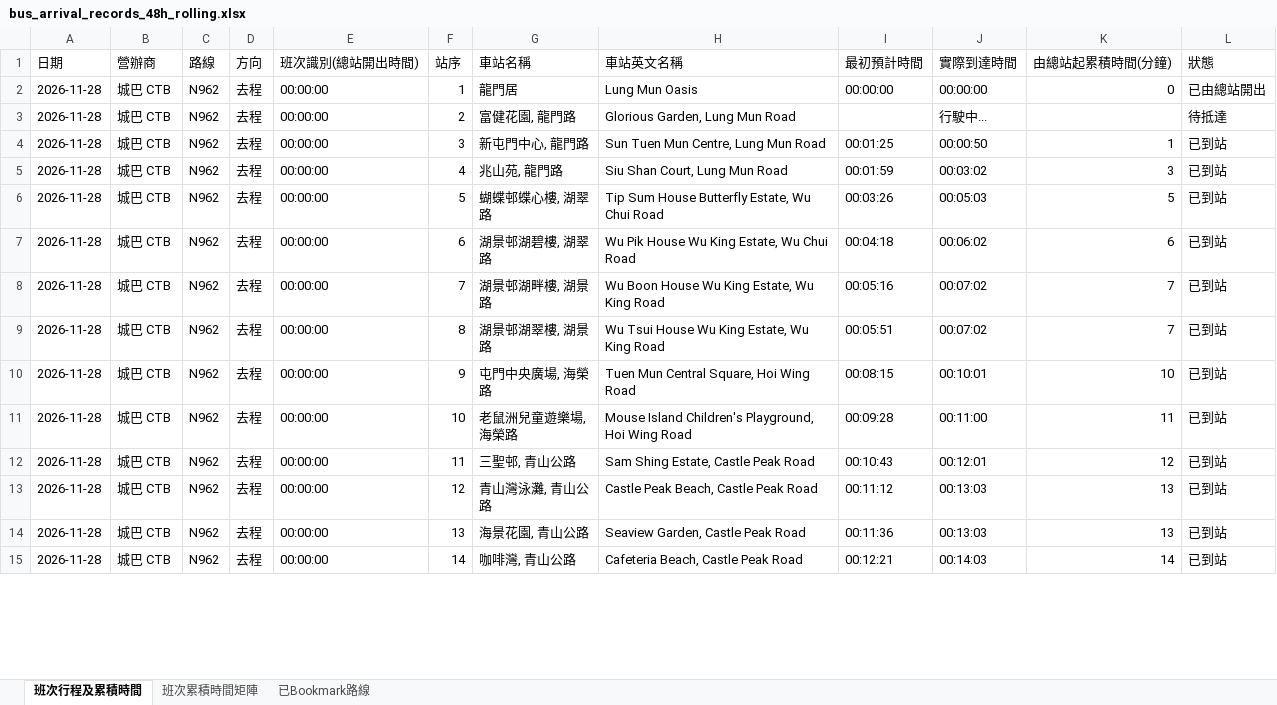
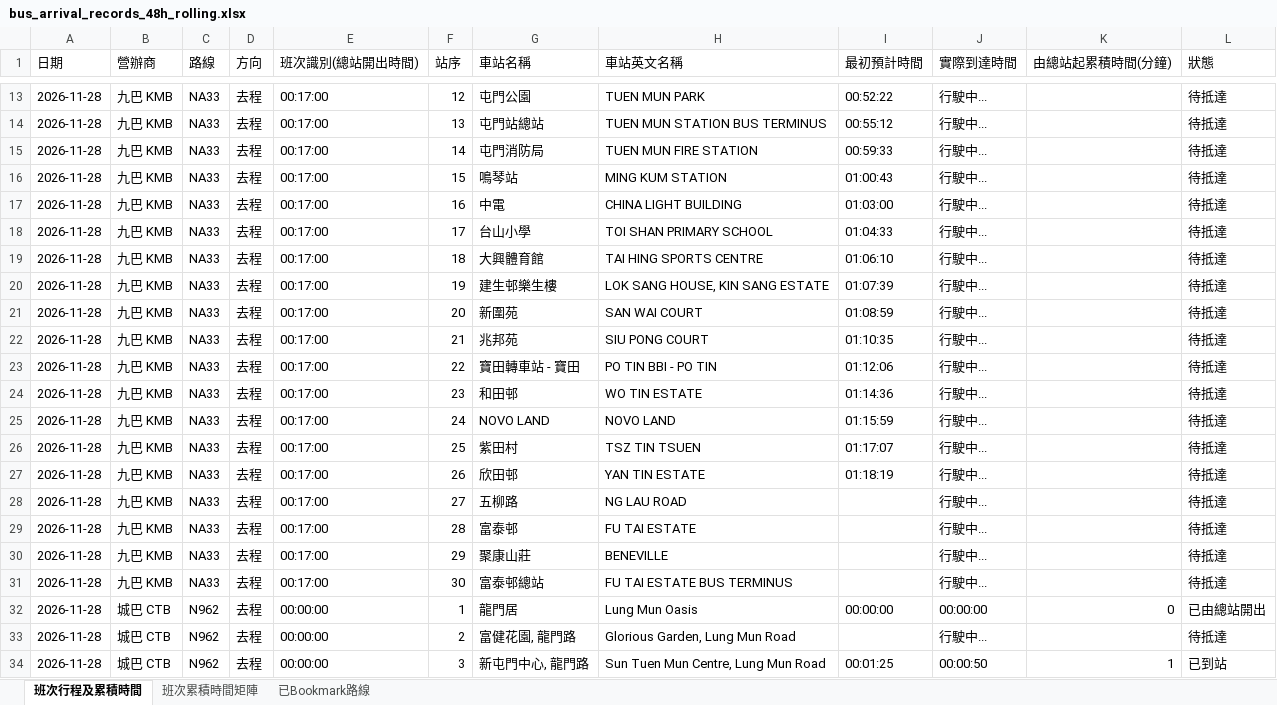
Before and after one commit to J0llibee/GRMD_FYP_Transport, an Excel workbook: backups/bus_arrival_records_48h_rolling.xlsx, sheet 班次行程及累積時間, drawn as a sheet; only a part is shown, gaps mark what is left out; the shorter side is filled out with more unchanged rows; values as stored, in another font and other column widths than the file's, no borders; the diff covers the shown part only; the diff names each change by its address in the sheet, - before the commit and + after, or states it on an @@ line.

Commit message:
Auto backup backups/bus_arrival_records_48h_rolling.xlsx (00:20:15)

```diff
--- a/backups/bus_arrival_records_48h_rolling.xlsx (sheet 班次行程及累積時間)
+++ b/backups/bus_arrival_records_48h_rolling.xlsx (sheet 班次行程及累積時間)
+row 13: 2026-11-28 | 九巴 KMB | NA33 | 去程 | 00:17:00 | 12 | 屯門公園 | TUEN MUN PARK | 00:52:22 | 行駛中... |  | 待抵達
+row 14: 2026-11-28 | 九巴 KMB | NA33 | 去程 | 00:17:00 | 13 | 屯門站總站 | TUEN MUN STATION BUS TERMINUS | 00:55:12 | 行駛中... |  | 待抵達
+row 15: 2026-11-28 | 九巴 KMB | NA33 | 去程 | 00:17:00 | 14 | 屯門消防局 | TUEN MUN FIRE STATION | 00:59:33 | 行駛中... |  | 待抵達
+row 16: 2026-11-28 | 九巴 KMB | NA33 | 去程 | 00:17:00 | 15 | 鳴琴站 | MING KUM STATION | 01:00:43 | 行駛中... |  | 待抵達
+row 17: 2026-11-28 | 九巴 KMB | NA33 | 去程 | 00:17:00 | 16 | 中電 | CHINA LIGHT BUILDING | 01:03:00 | 行駛中... |  | 待抵達
+row 18: 2026-11-28 | 九巴 KMB | NA33 | 去程 | 00:17:00 | 17 | 台山小學 | TOI SHAN PRIMARY SCHOOL | 01:04:33 | 行駛中... |  | 待抵達
+row 19: 2026-11-28 | 九巴 KMB | NA33 | 去程 | 00:17:00 | 18 | 大興體育館 | TAI HING SPORTS CENTRE | 01:06:10 | 行駛中... |  | 待抵達
+row 20: 2026-11-28 | 九巴 KMB | NA33 | 去程 | 00:17:00 | 19 | 建生邨樂生樓 | LOK SANG HOUSE, KIN SANG ESTATE | 01:07:39 | 行駛中... |  | 待抵達
+row 21: 2026-11-28 | 九巴 KMB | NA33 | 去程 | 00:17:00 | 20 | 新圍苑 | SAN WAI COURT | 01:08:59 | 行駛中... |  | 待抵達
+row 22: 2026-11-28 | 九巴 KMB | NA33 | 去程 | 00:17:00 | 21 | 兆邦苑 | SIU PONG COURT | 01:10:35 | 行駛中... |  | 待抵達
+row 23: 2026-11-28 | 九巴 KMB | NA33 | 去程 | 00:17:00 | 22 | 寶田轉車站 - 寶田 | PO TIN BBI - PO TIN | 01:12:06 | 行駛中... |  | 待抵達
+row 24: 2026-11-28 | 九巴 KMB | NA33 | 去程 | 00:17:00 | 23 | 和田邨 | WO TIN ESTATE | 01:14:36 | 行駛中... |  | 待抵達
+row 25: 2026-11-28 | 九巴 KMB | NA33 | 去程 | 00:17:00 | 24 | NOVO LAND | NOVO LAND | 01:15:59 | 行駛中... |  | 待抵達
+row 26: 2026-11-28 | 九巴 KMB | NA33 | 去程 | 00:17:00 | 25 | 紫田村 | TSZ TIN TSUEN | 01:17:07 | 行駛中... |  | 待抵達
+row 27: 2026-11-28 | 九巴 KMB | NA33 | 去程 | 00:17:00 | 26 | 欣田邨 | YAN TIN ESTATE | 01:18:19 | 行駛中... |  | 待抵達
+row 28: 2026-11-28 | 九巴 KMB | NA33 | 去程 | 00:17:00 | 27 | 五柳路 | NG LAU ROAD |  | 行駛中... |  | 待抵達
+row 29: 2026-11-28 | 九巴 KMB | NA33 | 去程 | 00:17:00 | 28 | 富泰邨 | FU TAI ESTATE |  | 行駛中... |  | 待抵達
+row 30: 2026-11-28 | 九巴 KMB | NA33 | 去程 | 00:17:00 | 29 | 聚康山莊 | BENEVILLE |  | 行駛中... |  | 待抵達
+row 31: 2026-11-28 | 九巴 KMB | NA33 | 去程 | 00:17:00 | 30 | 富泰邨總站 | FU TAI ESTATE BUS TERMINUS |  | 行駛中... |  | 待抵達
```
Also changed, not shown: 11 added rows and 18 edited cells elsewhere in this sheet, sheet 班次累積時間矩陣.
